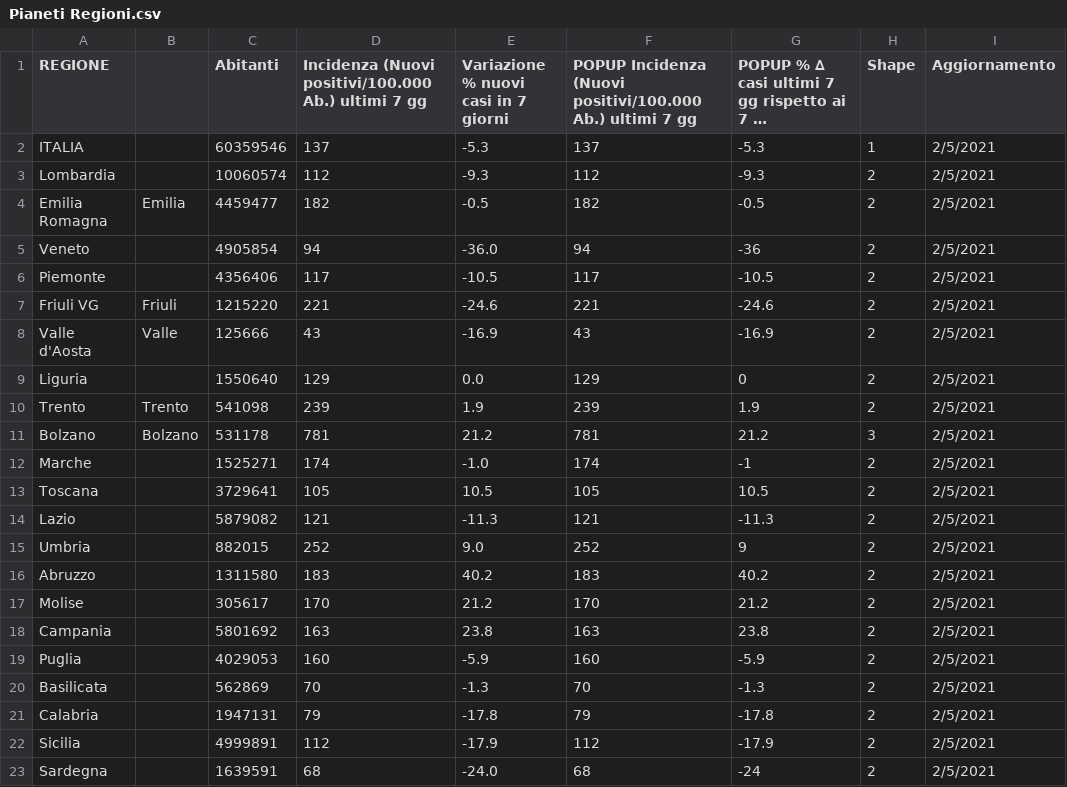
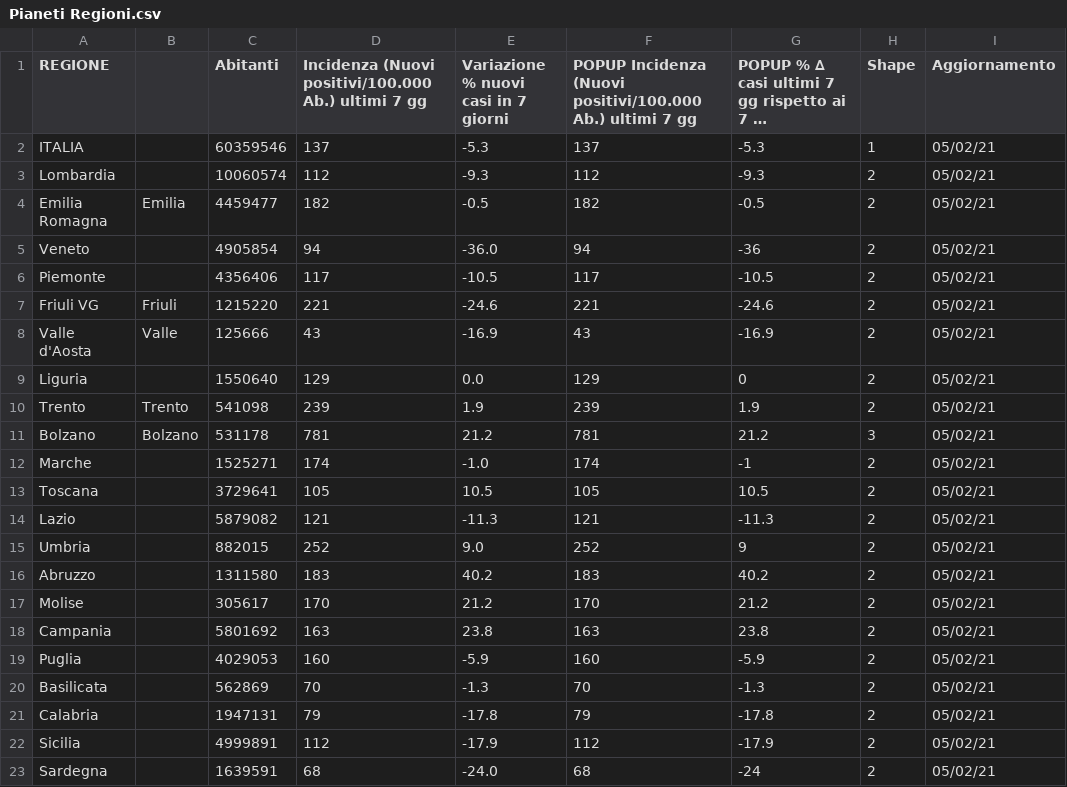
Before and after one commit to Paulsword/PilloleOttimismo, a CSV file: Pianeti Regioni.csv, drawn as a sheet; long unchanged cells end in …; the diff names each change by its address in the sheet, - before the commit and + after, or states it on an @@ line.

```diff
--- a/Pianeti Regioni.csv
+++ b/Pianeti Regioni.csv
-I2:I23 (Aggiornamento): 2/5/2021
+I2:I23 (Aggiornamento): 05/02/21
```
Also changed, not shown: Mappa Epidemia.csv, Mappa Incidenza.csv, 4 other files.
